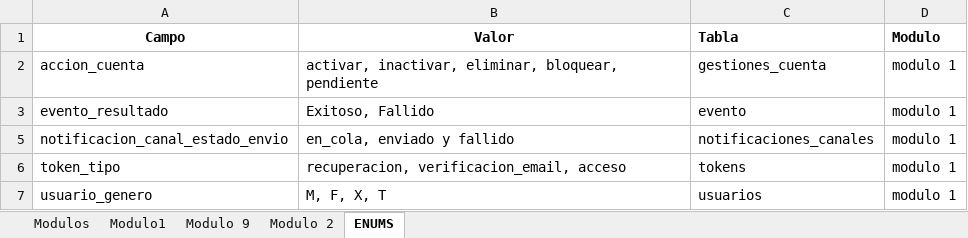
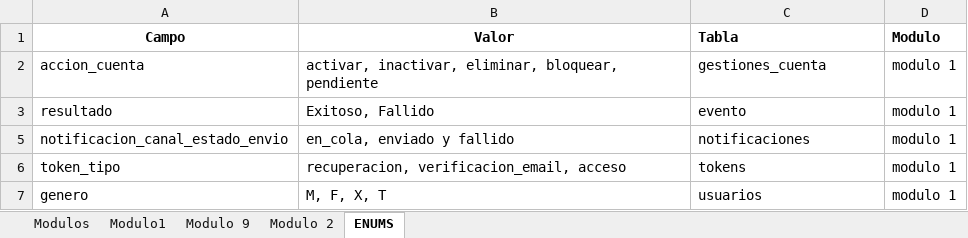
Before and after one commit to SamuelPR21/docuemntacionDB, an Excel workbook: DiccionarioDatos.xlsx, sheet ENUMS, drawn as a sheet; values as stored, in another font and other column widths than the file's, no borders; table styles not drawn; the diff names each change by its address in the sheet, - before the commit and + after, or states it on an @@ line.

```diff
--- a/DiccionarioDatos.xlsx (sheet ENUMS)
+++ b/DiccionarioDatos.xlsx (sheet ENUMS)
-A3 (Campo): evento_resultado
+A3 (Campo): resultado
-C5 (Tabla): notificaciones_canales
+C5 (Tabla): notificaciones
-A7 (Campo): usuario_genero
+A7 (Campo): genero
```
Also changed, not shown: sheet Modulo1, 7 other files.
